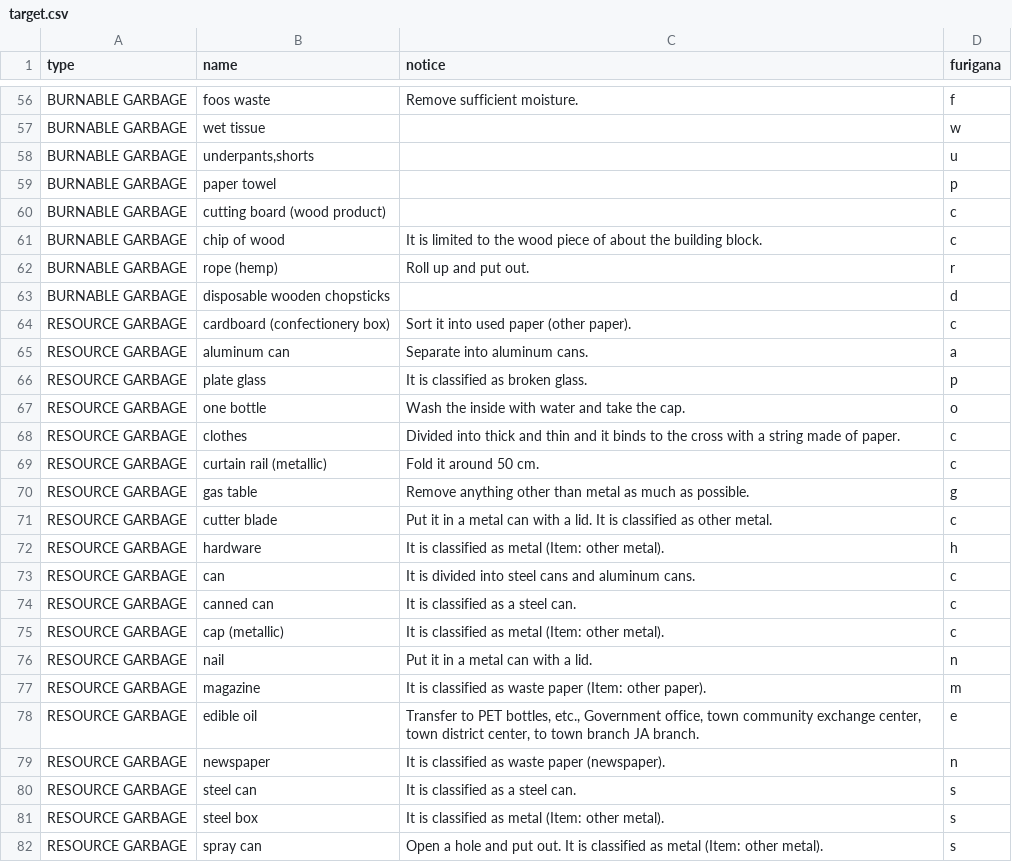
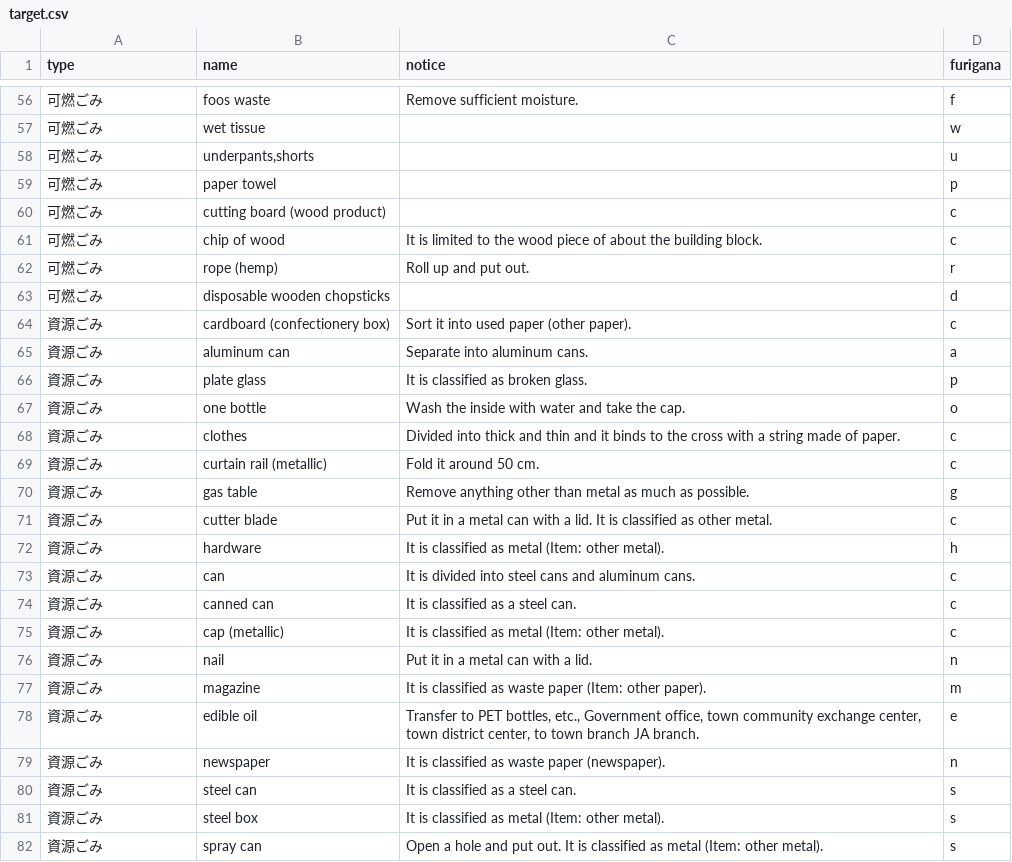
Before and after one commit to Shimizu-Sunto/5374en, a CSV file: data/target.csv, drawn as a sheet; only a part is shown, gaps mark what is left out; the diff covers the shown part only; the diff names each change by its address in the sheet, - before the commit and + after, or states it on an @@ line.

```diff
--- a/data/target.csv
+++ b/data/target.csv
-A56:A63 (type): BURNABLE GARBAGE
+A56:A63 (type): 可燃ごみ
-A64:A82 (type): RESOURCE GARBAGE
+A64:A82 (type): 資源ごみ
```
Also changed, not shown: 3 added rows, 3 removed rows and 126 edited cells elsewhere in this file.
